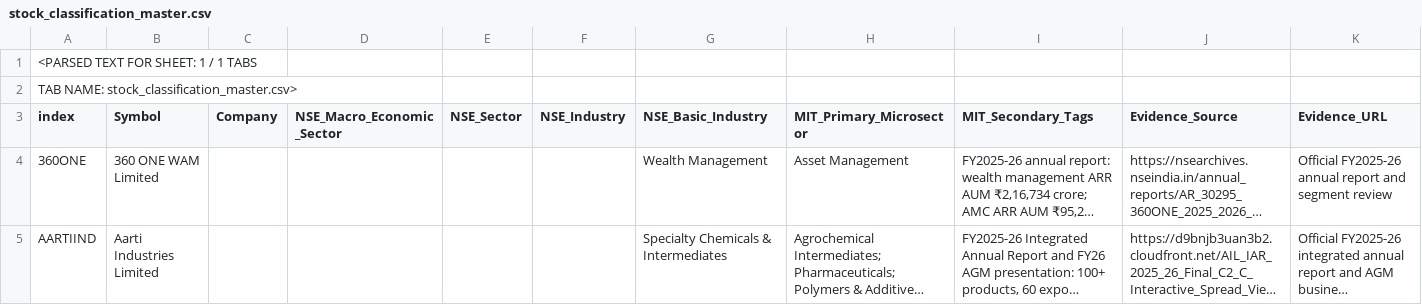
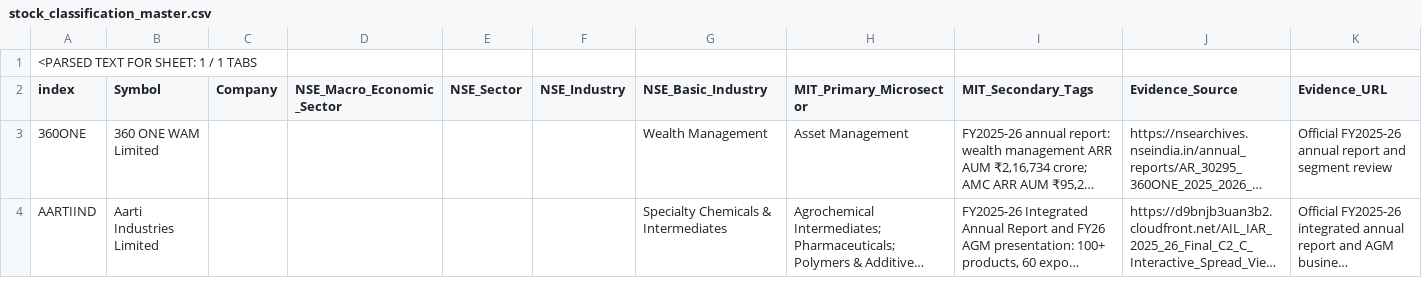
Before and after one commit to powertrader-frontpage/MARKET-UPDATES, a CSV file: data/stock_classification_master.csv, drawn as a sheet; only a part is shown; long unchanged cells end in …; rows hold the shown columns only; the diff names each change by its address in the sheet, - before the commit and + after, or states it on an @@ line.

Commit message:
Correct CSV export formatting for classification master

```diff
--- a/data/stock_classification_master.csv
+++ b/data/stock_classification_master.csv
-row 2: TAB NAME: stock_classification_master.csv>
```
